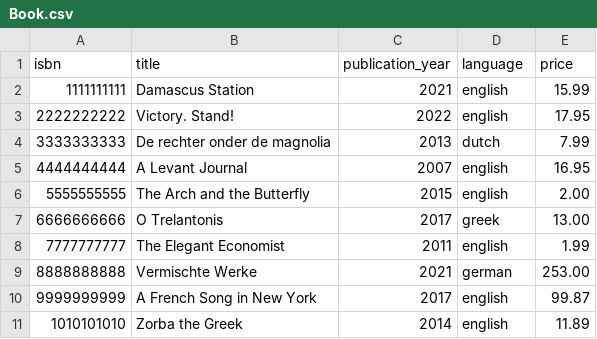
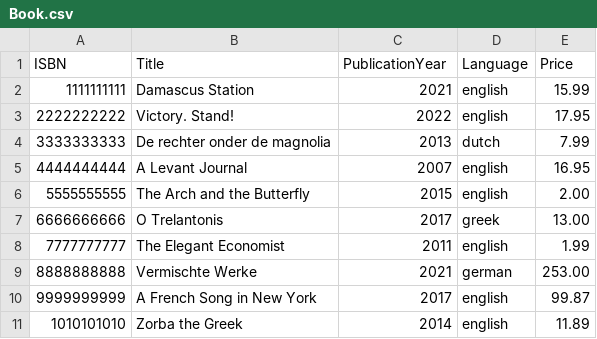
Before and after one commit to stefanos-vlachos/neo4j-resources, a CSV file: Book.csv, drawn as a sheet; removed rows and columns are numbered as before the commit, all else as after; the diff names each change by its address in the sheet, - before the commit and + after, or states it on an @@ line.

Commit message:
Update Book.csv

```diff
--- a/Book.csv
+++ b/Book.csv
-row 1: isbn | title | publication_year | language | price
+row 1: ISBN | Title | PublicationYear | Language | Price
```
